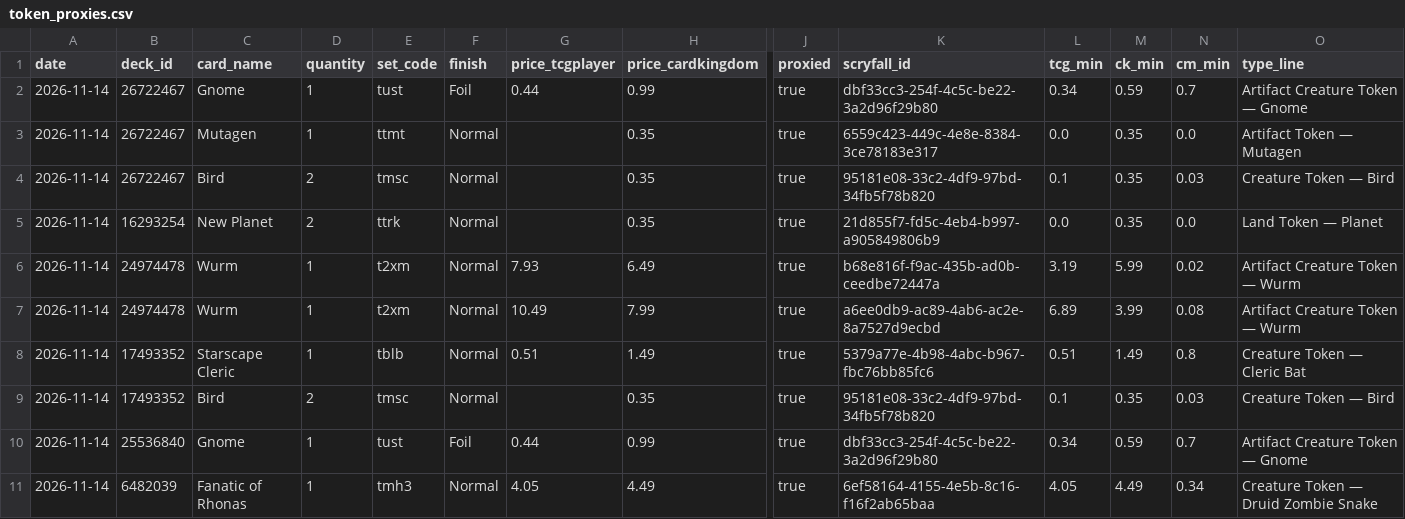
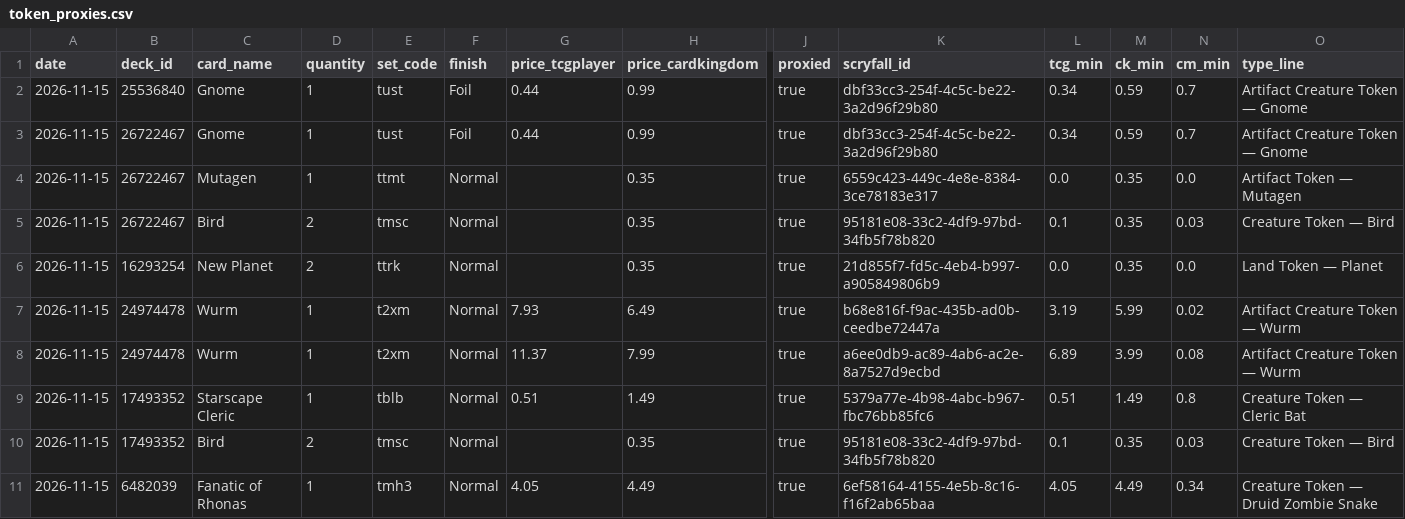
Before and after one commit to jimna-h/archidekt-snapshot, a CSV file: data/token_proxies.csv, drawn as a sheet; only a part is shown, gaps mark what is left out; removed rows and columns are numbered as before the commit, all else as after; rows hold the shown columns only; the diff names each change by its address in the sheet, - before the commit and + after, or states it on an @@ line.

```diff
--- a/data/token_proxies.csv
+++ b/data/token_proxies.csv
+row 2: 2026-11-15 | 25536840 | Gnome | 1 | tust | Foil | 0.44 | 0.99 | true | dbf33cc3-254f-4c5c-be22-3a2d96f29b80 | 0.34 | 0.59 | 0.7 | Artifact Creature Token — Gnome
-A3:A10 (date): 2026-11-14
+A3:A10 (date): 2026-11-15
-G8 (price_tcgplayer): 10.49
+G8 (price_tcgplayer): 11.37
-row 10: 2026-11-14 | 25536840 | Gnome | 1 | tust | Foil | 0.44 | 0.99 | true | dbf33cc3-254f-4c5c-be22-3a2d96f29b80 | 0.34 | 0.59 | 0.7 | Artifact Creature Token — Gnome
-A11 (date): 2026-11-14
+A11 (date): 2026-11-15
```
Also changed, not shown: data/decks.csv, data/latest.csv, 2 other files.
